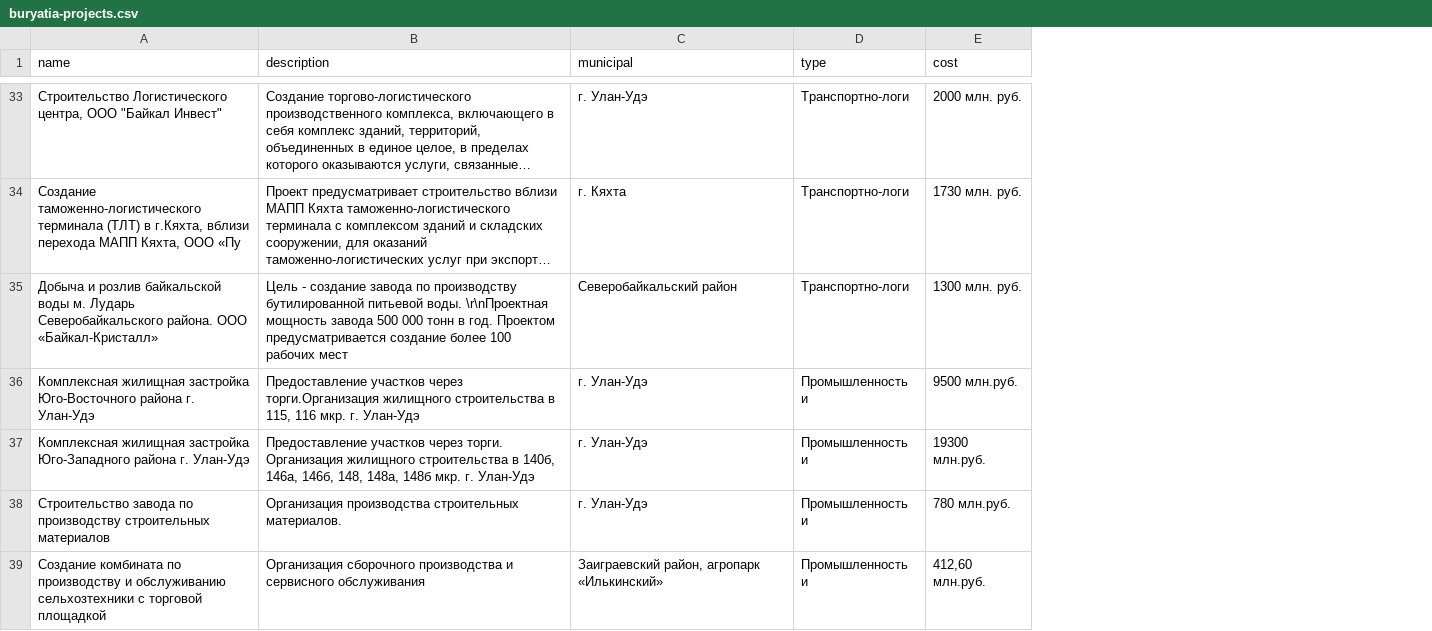
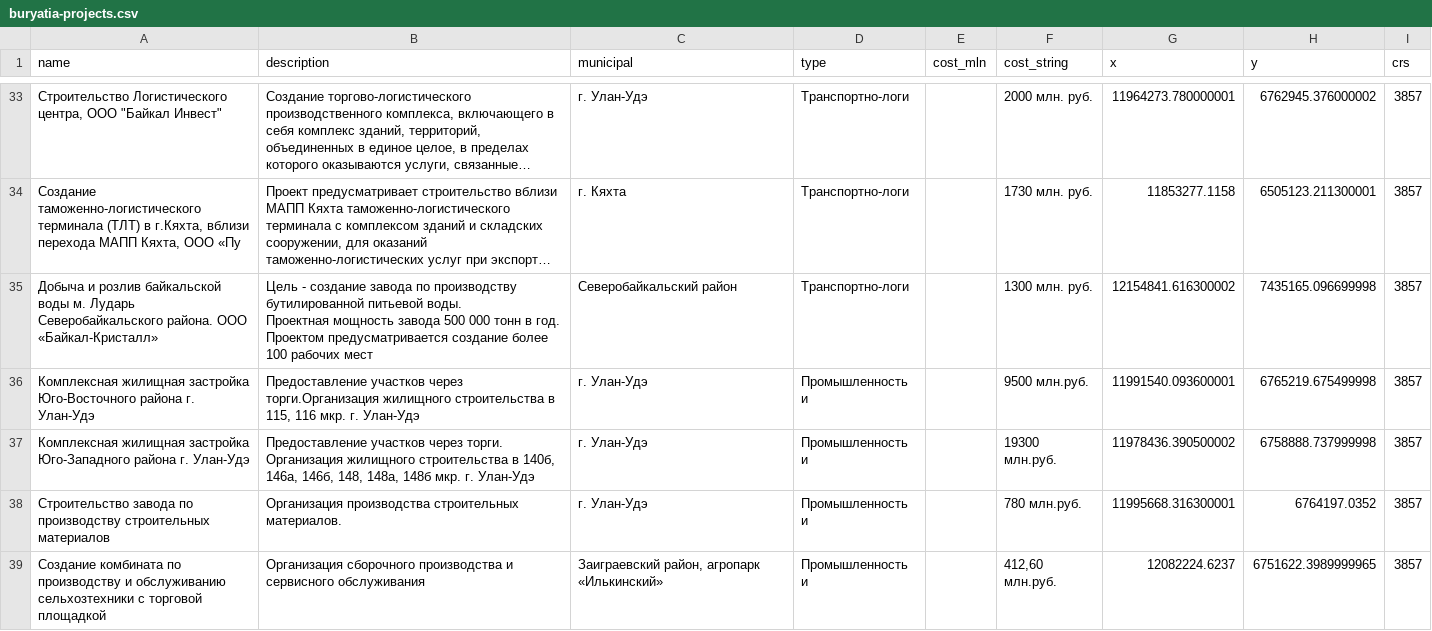
Before and after one commit to artembert/krasnoyarsk-regions, a CSV file: buryatia/buryatia-projects.csv, drawn as a sheet; only a part is shown, gaps mark what is left out; long unchanged cells end in …; addresses are those after the commit; ↵ is a line break in a cell; the diff covers the shown part only; the diff names each change by its address in the sheet, - before the commit and + after, or states it on an @@ line.

```diff
--- a/buryatia/buryatia-projects.csv
+++ b/buryatia/buryatia-projects.csv
+column E (cost_mln), empty
+column G (x), rows 33-39: 11964273.780000001 | 11853277.1158 | 12154841.616300002 | 11991540.093600001 | 11978436.390500002 | 11995668.316300001 | 12082224.6237
+column H (y), rows 33-39: 6762945.376000002 | 6505123.211300001 | 7435165.096699998 | 6765219.675499998 | 6758888.737999998 | 6764197.0352 | 6751622.3989999965
+column I (crs), rows 33-39: all 3857
-F1: cost
+F1: cost_string
-B35 (description): …питьевой воды. \r\nПроектная мощность завода…
+B35 (description): …питьевой воды. ↵ Проектная мощность завода…
```
Also changed, not shown: 13 edited cells elsewhere in this file, 3 other files.
